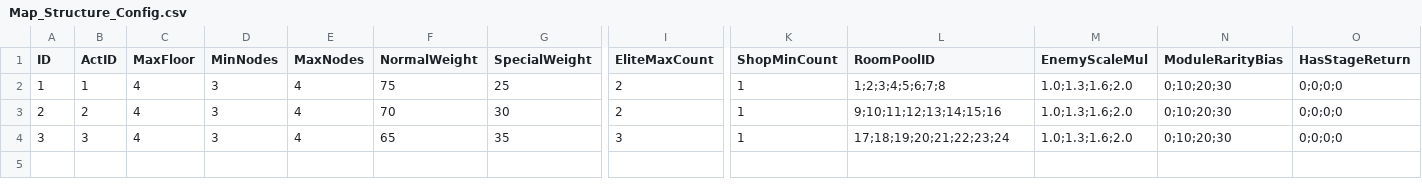
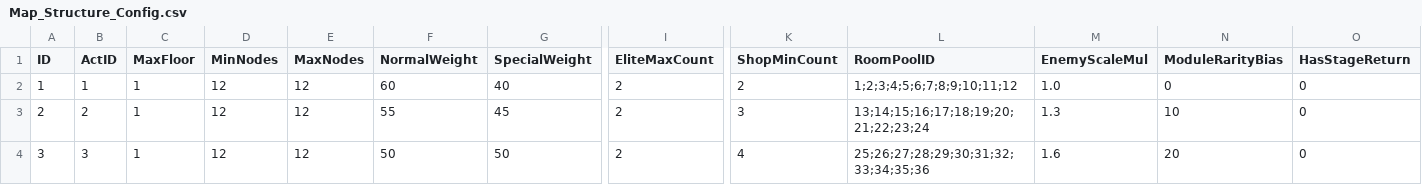
Before and after one commit to Neilyodoge/Gate-of-Babylon, a CSV file: Babylon/Assets/1Game/RawData/LevelDesign/Map_Structure_Config.csv, drawn as a sheet; only a part is shown, gaps mark what is left out; the diff names each change by its address in the sheet, - before the commit and + after, or states it on an @@ line.

Commit message:
Game-V0.4.1

```diff
--- a/Babylon/Assets/1Game/RawData/LevelDesign/Map_Structure_Config.csv
+++ b/Babylon/Assets/1Game/RawData/LevelDesign/Map_Structure_Config.csv
-C2:C4 (MaxFloor): 4
+C2:C4 (MaxFloor): 1
-D2:D4 (MinNodes): 3
+D2:D4 (MinNodes): 12
-E2:E4 (MaxNodes): 4
+E2:E4 (MaxNodes): 12
-F2 (NormalWeight): 75
+F2 (NormalWeight): 60
-G2 (SpecialWeight): 25
+G2 (SpecialWeight): 40
-K2 (ShopMinCount): 1
+K2 (ShopMinCount): 2
-L2 (RoomPoolID): 1;2;3;4;5;6;7;8
+L2 (RoomPoolID): 1;2;3;4;5;6;7;8;9;10;11;12
-M2 (EnemyScaleMul): 1.0;1.3;1.6;2.0
+M2 (EnemyScaleMul): 1.0
-N2 (ModuleRarityBias): 0;10;20;30
+N2 (ModuleRarityBias): 0
-O2:O4 (HasStageReturn): 0;0;0;0
+O2:O4 (HasStageReturn): 0
-F3 (NormalWeight): 70
+F3 (NormalWeight): 55
-G3 (SpecialWeight): 30
+G3 (SpecialWeight): 45
-K3 (ShopMinCount): 1
+K3 (ShopMinCount): 3
-L3 (RoomPoolID): 9;10;11;12;13;14;15;16
+L3 (RoomPoolID): 13;14;15;16;17;18;19;20;21;22;23;24
-M3 (EnemyScaleMul): 1.0;1.3;1.6;2.0
+M3 (EnemyScaleMul): 1.3
-N3 (ModuleRarityBias): 0;10;20;30
+N3 (ModuleRarityBias): 10
-F4 (NormalWeight): 65
+F4 (NormalWeight): 50
-G4 (SpecialWeight): 35
+G4 (SpecialWeight): 50
-I4 (EliteMaxCount): 3
+I4 (EliteMaxCount): 2
-K4 (ShopMinCount): 1
+K4 (ShopMinCount): 4
-L4 (RoomPoolID): 17;18;19;20;21;22;23;24
+L4 (RoomPoolID): 25;26;27;28;29;30;31;32;33;34;35;36
-M4 (EnemyScaleMul): 1.0;1.3;1.6;2.0
+M4 (EnemyScaleMul): 1.6
-N4 (ModuleRarityBias): 0;10;20;30
+N4 (ModuleRarityBias): 20
```
Also changed, not shown: 37 other files.
